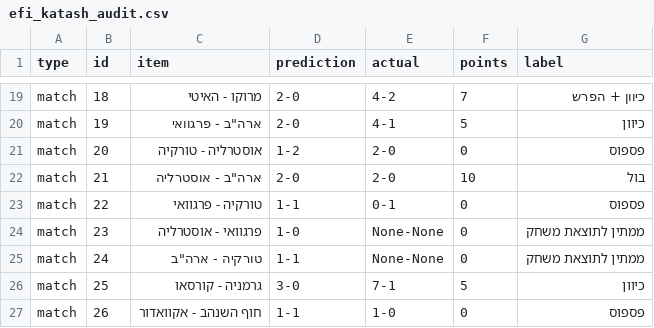
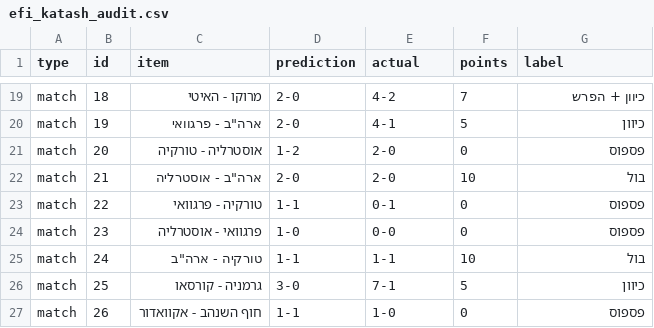
Before and after one commit to efikatash/worldcup-dashboard-2026, a CSV file: efi_katash_audit.csv, drawn as a sheet; only a part is shown, gaps mark what is left out.

```diff
--- a/efi_katash_audit.csv
+++ b/efi_katash_audit.csv
@@ -23,4 +23,4 @@ match,21,"ארה""ב - אוסטרליה",2-0,2-0,10,בול
 match,22,טורקיה - פרגוואי,1-1,0-1,0,פספוס
-match,23,פרגוואי - אוסטרליה,1-0,None-None,0,ממתין לתוצאת משחק
-match,24,"טורקיה - ארה""ב",1-1,None-None,0,ממתין לתוצאת משחק
+match,23,פרגוואי - אוסטרליה,1-0,0-0,0,פספוס
+match,24,"טורקיה - ארה""ב",1-1,1-1,10,בול
 match,25,גרמניה - קורסאו,3-0,7-1,5,כיוון
```
Also changed, not shown: espn_live_debug.csv, leaderboard.csv, 4 other files.
